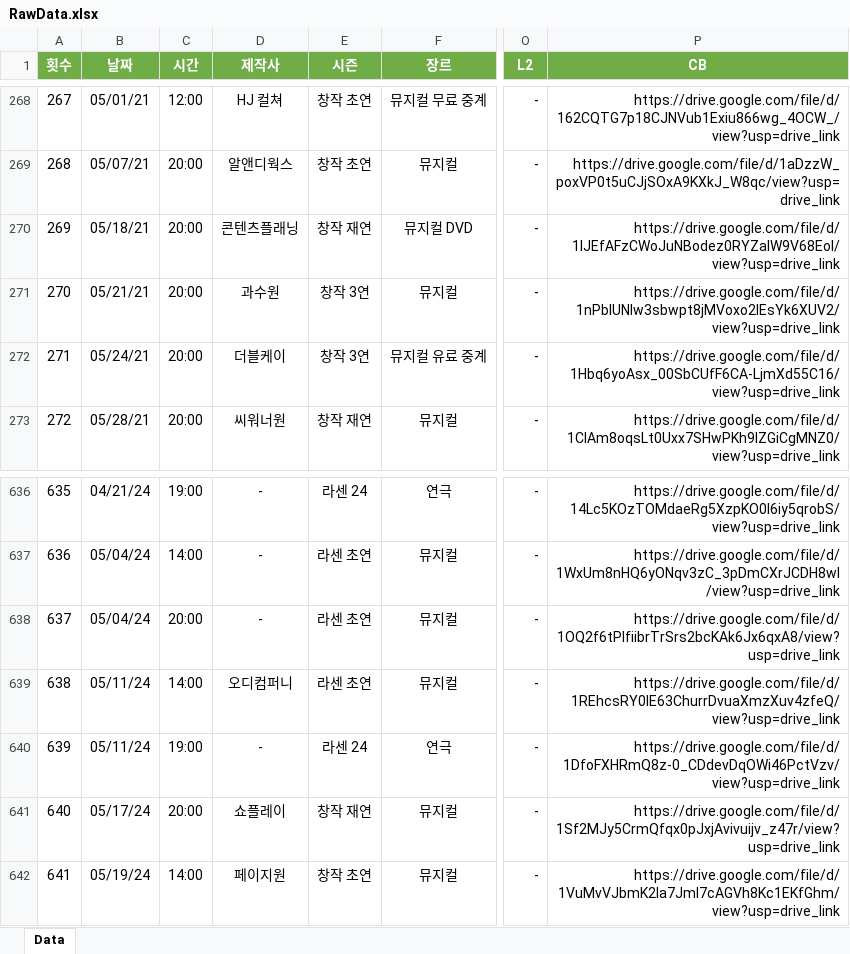
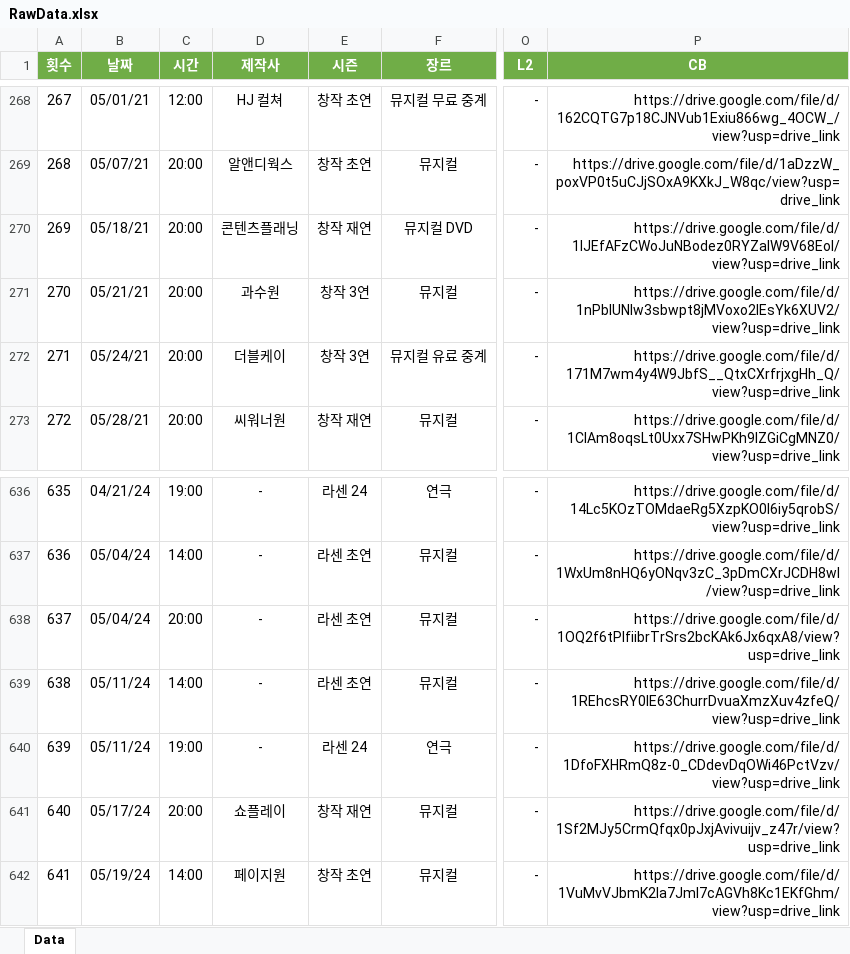
Before and after one commit to SailingSnails/SailingSnails.github.io, an Excel workbook: RawData.xlsx, sheet Data, drawn as a sheet; only a part is shown, gaps mark what is left out; values as stored, in another font and other column widths than the file's, no borders; conditional formats and table styles not drawn; the diff names each change by its address in the sheet, - before the commit and + after, or states it on an @@ line.

```diff
--- a/RawData.xlsx (sheet Data)
+++ b/RawData.xlsx (sheet Data)
-P272 (CB): https://drive.google.com/file/d/1Hbq6yoAsx_00SbCUfF6CA-LjmXd55C16/view?usp=drive_link
+P272 (CB): https://drive.google.com/file/d/171M7wm4y4W9JbfS__QtxCXrfrjxgHh_Q/view?usp=drive_link
-D639 (제작사): 오디컴퍼니
+D639 (제작사): -
```
Also changed, not shown: 1 other file.
